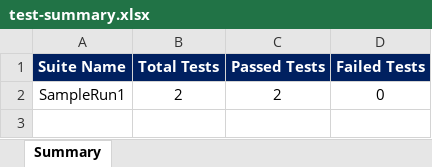
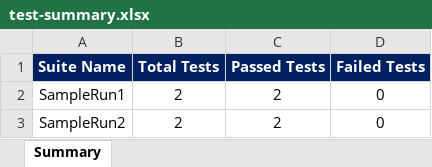
Before and after one commit to merinpreji-tm/orangehrm, an Excel workbook: test-summary.xlsx, sheet Summary, drawn as a sheet; values as stored, in another font and other column widths than the file's, no borders; the diff names each change by its address in the sheet, - before the commit and + after, or states it on an @@ line.

```diff
--- a/test-summary.xlsx (sheet Summary)
+++ b/test-summary.xlsx (sheet Summary)
+row 3: SampleRun2 | 2 | 2 | 0
```
